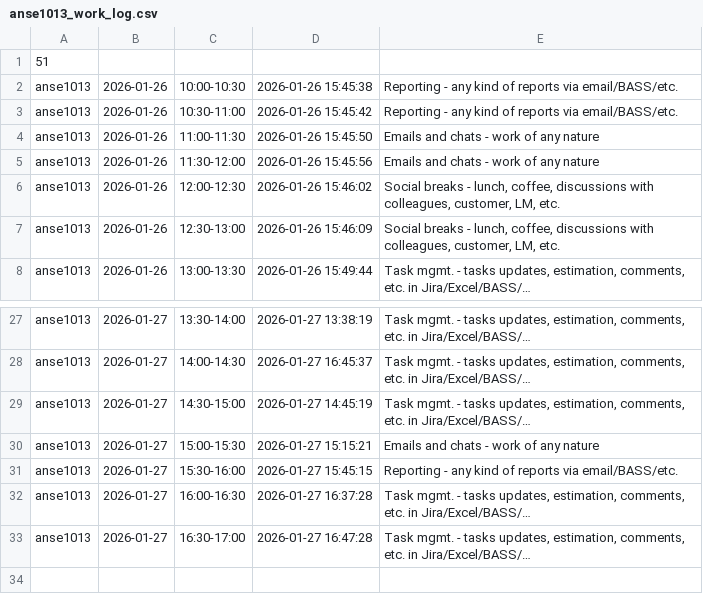
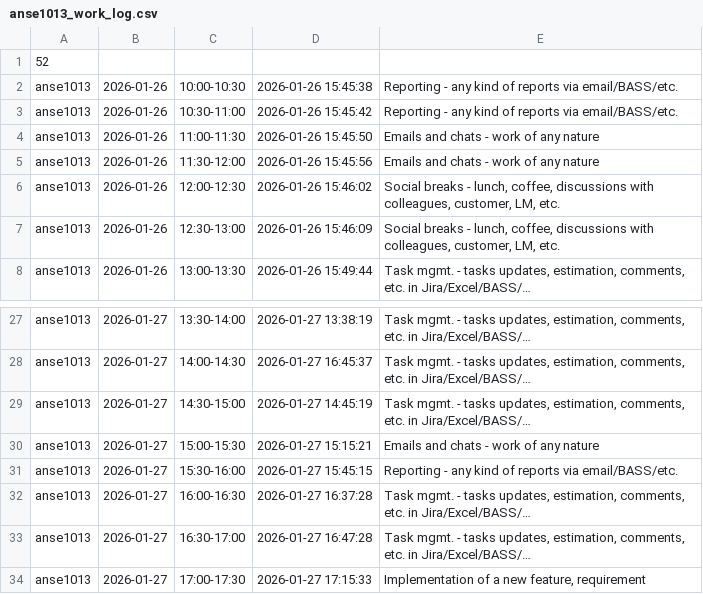
Before and after one commit to ShishalovMV/task-tracker-data, a CSV file: anse1013_work_log.csv, drawn as a sheet; only a part is shown, gaps mark what is left out.

Commit message:
Update anse1013_work_log.csv (version 52)

```diff
--- a/anse1013_work_log.csv
+++ b/anse1013_work_log.csv
@@ -1,2 +1,2 @@
-51
+52
 anse1013|2026-01-26|10:00-10:30|2026-01-26 15:45:38|Reporting - any kind of reports via email/BASS/etc.
@@ -33 +33,2 @@ anse1013|2026-01-27|16:00-16:30|2026-01-27 16:37:28|Task mgmt. - tasks updates,
 anse1013|2026-01-27|16:30-17:00|2026-01-27 16:47:28|Task mgmt. - tasks updates, estimation, comments, etc. in Jira/Excel/BASS/…
+anse1013|2026-01-27|17:00-17:30|2026-01-27 17:15:33|Implementation of a new feature, requirement
```
